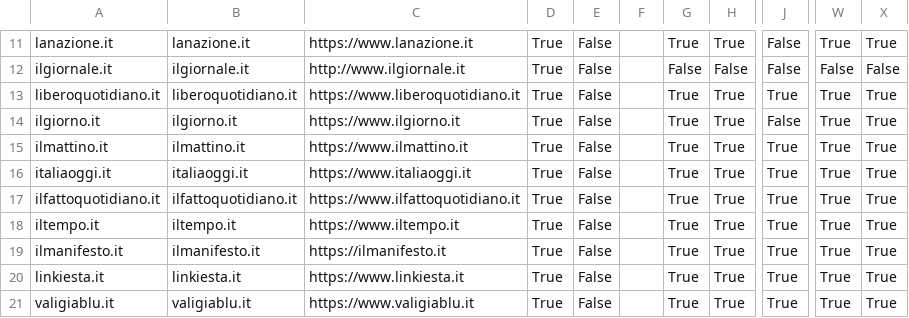
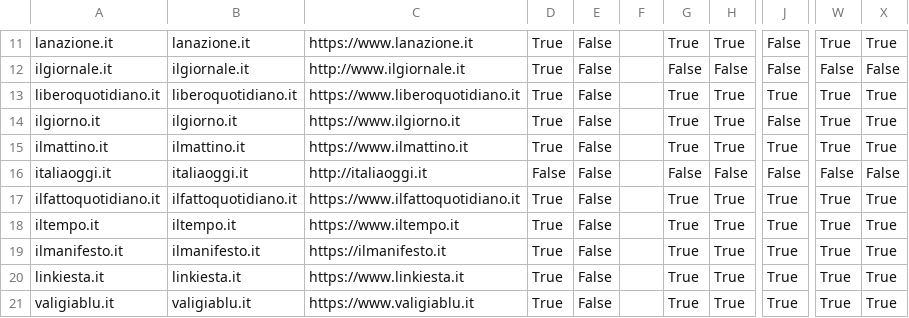
Before and after one commit to sicurezzadeimedia/italia, a CSV file: media-risultati.csv, drawn as a sheet; only a part is shown, gaps mark what is left out; the diff names each change by its address in the sheet, - before the commit and + after, or states it on an @@ line.

```diff
--- a/media-risultati.csv
+++ b/media-risultati.csv
-C16: https://www.italiaoggi.it
+C16: http://italiaoggi.it
-D16: True
+D16: False
-G16: True
+G16: False
-H16: True
+H16: False
-J16: True
+J16: False
-W16: True
+W16: False
-X16: True
+X16: False
```
Also changed, not shown: politica-risultati.csv.
